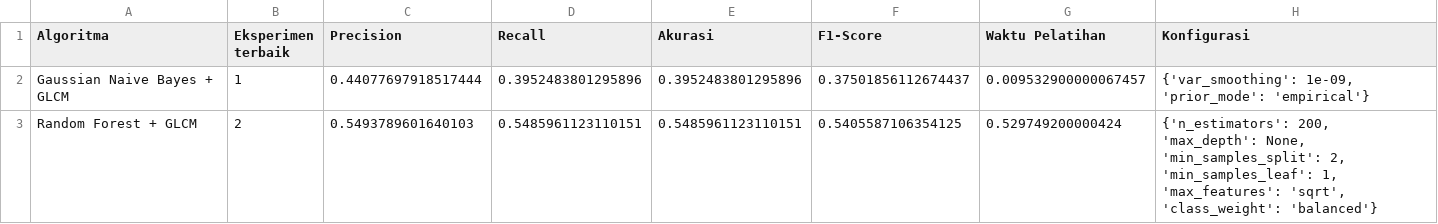
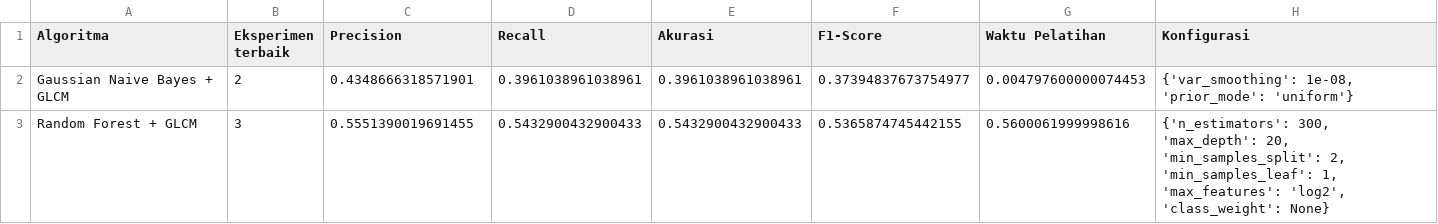
Before and after one commit to Valentino812/ML_Klasifikasi_Data_Citra, a CSV file: perbandingan_model_terbaik_glcm.csv, drawn as a sheet.

Commit message:
Data management and re-run

```diff
--- a/perbandingan_model_terbaik_glcm.csv
+++ b/perbandingan_model_terbaik_glcm.csv
@@ -1,3 +1,3 @@
 Algoritma,Eksperimen terbaik,Precision,Recall,Akurasi,F1-Score,Waktu Pelatihan,Konfigurasi
-Gaussian Naive Bayes + GLCM,1,0.44077697918517444,0.3952483801295896,0.3952483801295896,0.37501856112674437,0.009532900000067457,"{'var_smoothing': 1e-09, 'prior_mode': 'empirical'}"
-Random Forest + GLCM,2,0.5493789601640103,0.5485961123110151,0.5485961123110151,0.5405587106354125,0.529749200000424,"{'n_estimators': 200, 'max_depth': None, 'min_samples_split': 2, 'min_samples_leaf': 1, 'max_features': 'sqrt', 'class_weight': 'balanced'}"
+Gaussian Naive Bayes + GLCM,2,0.4348666318571901,0.3961038961038961,0.3961038961038961,0.37394837673754977,0.004797600000074453,"{'var_smoothing': 1e-08, 'prior_mode': 'uniform'}"
+Random Forest + GLCM,3,0.5551390019691455,0.5432900432900433,0.5432900432900433,0.5365874745442155,0.5600061999998616,"{'n_estimators': 300, 'max_depth': 20, 'min_samples_split': 2, 'min_samples_leaf': 1, 'max_features': 'log2', 'class_weight': None}"
```
Also changed, not shown: hasil_naive_bayes_glcm.csv, hasil_random_forest_glcm.csv, 3 other files.
